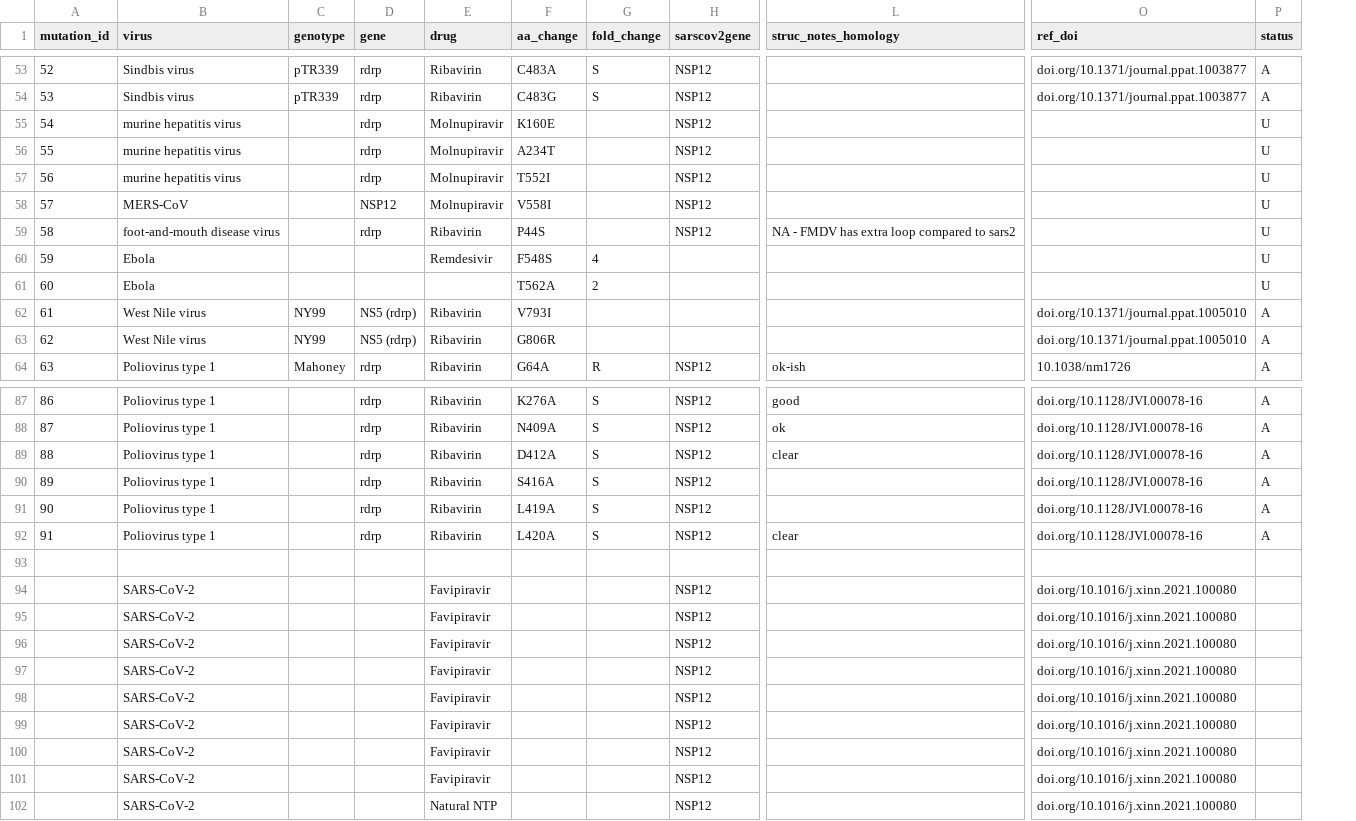
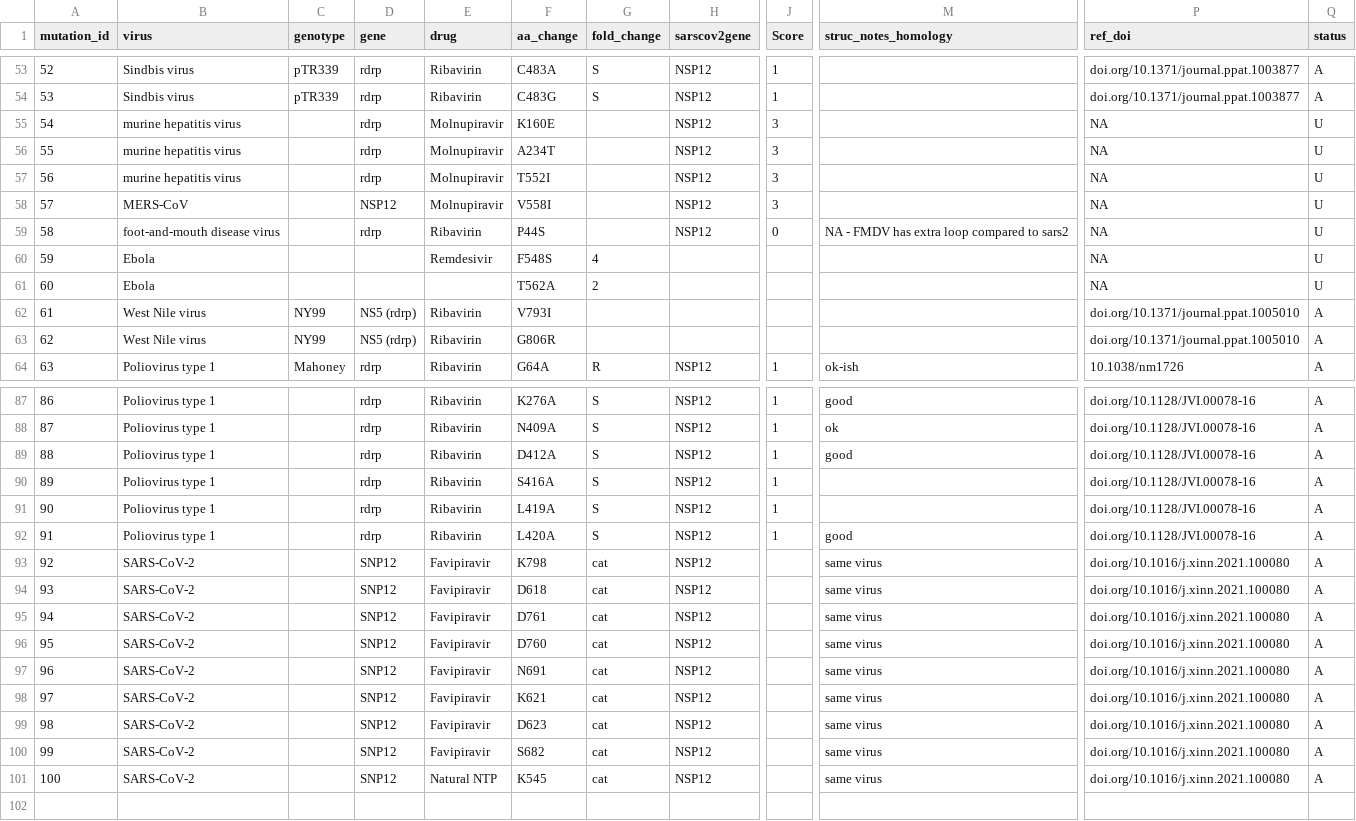
Before and after one commit to ucl-pathgenomics/SARS2-ResistanceDB, a TSV file: rna_antiviral_db.tsv, drawn as a sheet; only a part is shown, gaps mark what is left out; removed rows and columns are numbered as before the commit, all else as after; rows hold the shown columns only; the diff covers the shown part only; the diff names each change by its address in the sheet, - before the commit and + after, or states it on an @@ line.

Commit message:
merge in sams scores

```diff
--- a/rna_antiviral_db.tsv
+++ b/rna_antiviral_db.tsv
+column J (Score), rows 53-64: 1 | 1 | 3 | 3 | 3 | 3 | 0 |  |  |  |  | 1; rows 87-92: all 1
-P55:P61 (ref_doi): (empty)
+P55:P61 (ref_doi): NA
-M89 (struc_notes_homology): clear
+M89 (struc_notes_homology): good
-M92 (struc_notes_homology): clear
+M92 (struc_notes_homology): good
-row 93: (empty)
@@ column A (mutation_id) renumbered from row 93 down @@
-D93:D101 (gene): (empty)
+D93:D101 (gene): SNP12
-F93 (aa_change): (empty)
+F93 (aa_change): K798
-G93:G101 (fold_change): (empty)
+G93:G101 (fold_change): cat
-M93:M101 (struc_notes_homology): (empty)
+M93:M101 (struc_notes_homology): same virus
-Q93:Q101 (status): (empty)
+Q93:Q101 (status): A
-F94 (aa_change): (empty)
+F94 (aa_change): D618
-F95 (aa_change): (empty)
+F95 (aa_change): D761
-F96 (aa_change): (empty)
+F96 (aa_change): D760
-F97 (aa_change): (empty)
+F97 (aa_change): N691
-F98 (aa_change): (empty)
+F98 (aa_change): K621
-F99 (aa_change): (empty)
+F99 (aa_change): D623
-F100 (aa_change): (empty)
+F100 (aa_change): S682
-F101 (aa_change): (empty)
+F101 (aa_change): K545
```
Also changed, not shown: 16 edited cells elsewhere in this file.
